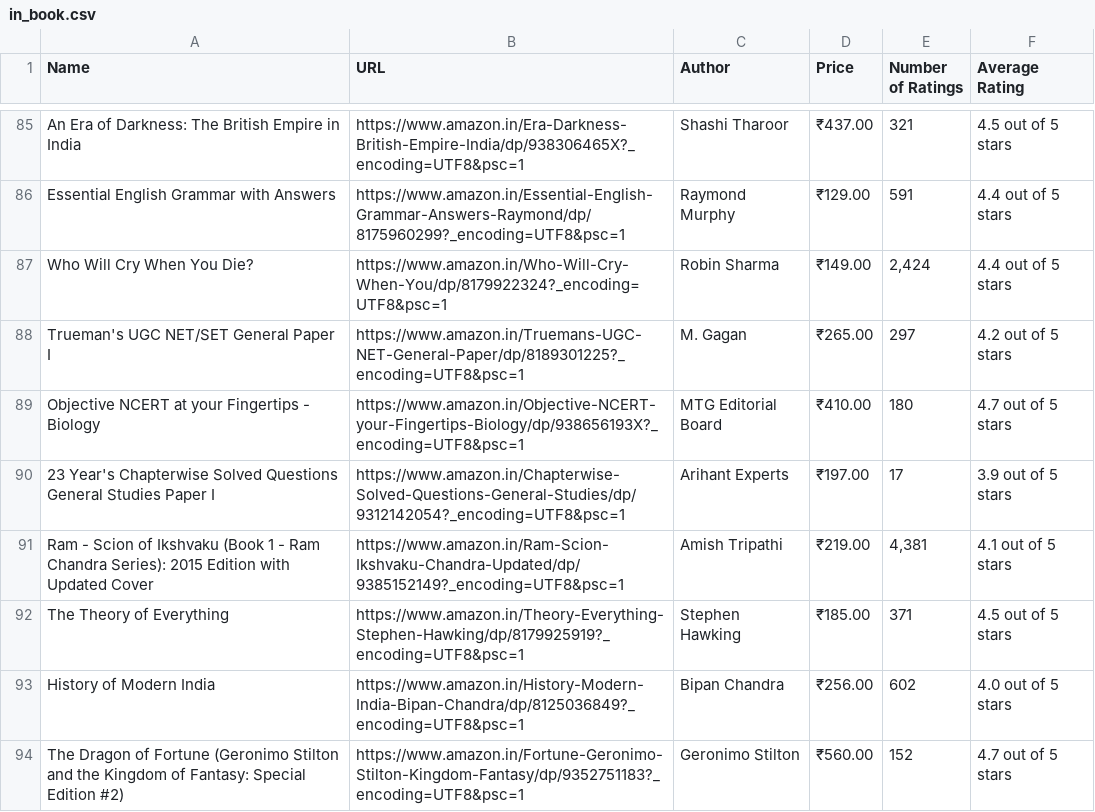
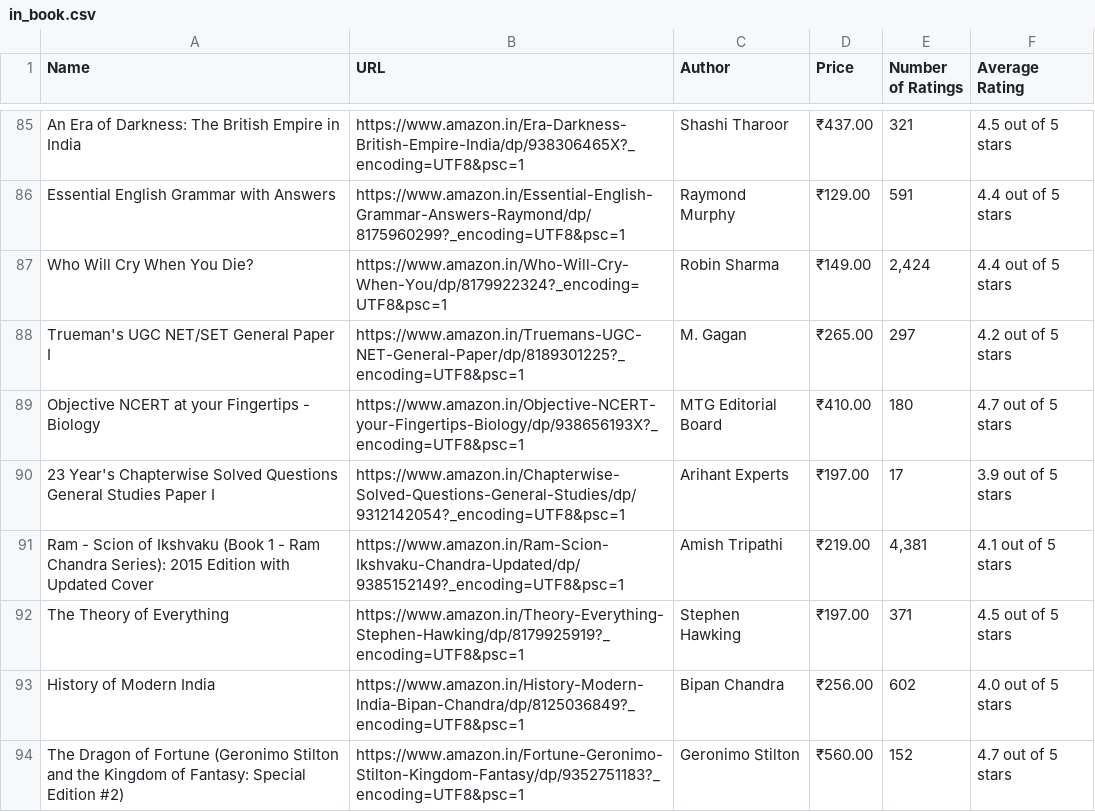
Before and after one commit to swetanjal/Amazon-Bestseller-Books-Web-Scraper, a CSV file: output/in_book.csv, drawn as a sheet; only a part is shown, gaps mark what is left out; the diff covers the shown part only.

```diff
--- a/output/in_book.csv
+++ b/output/in_book.csv
@@ -91,3 +91,3 @@ Objective NCERT at your Fingertips - Biology;https://www.amazon.in/Objective-NCE
 Ram - Scion of Ikshvaku (Book 1 - Ram Chandra Series): 2015 Edition with Updated Cover;https://www.amazon.in/Ram-Scion-Ikshvaku-Chandra-Updated/dp/9385152149?_encoding=UTF8&psc=1;Amish Tripathi;₹219.00;4,381;4.1 out of 5 stars
-The Theory of Everything;https://www.amazon.in/Theory-Everything-Stephen-Hawking/dp/8179925919?_encoding=UTF8&psc=1;Stephen Hawking;₹185.00;371;4.5 out of 5 stars
+The Theory of Everything;https://www.amazon.in/Theory-Everything-Stephen-Hawking/dp/8179925919?_encoding=UTF8&psc=1;Stephen Hawking;₹197.00;371;4.5 out of 5 stars
 History of Modern India;https://www.amazon.in/History-Modern-India-Bipan-Chandra/dp/8125036849?_encoding=UTF8&psc=1;Bipan Chandra;₹256.00;602;4.0 out of 5 stars
```
Also changed, not shown: 7 edited cells elsewhere in this file, output/com_book.csv.
